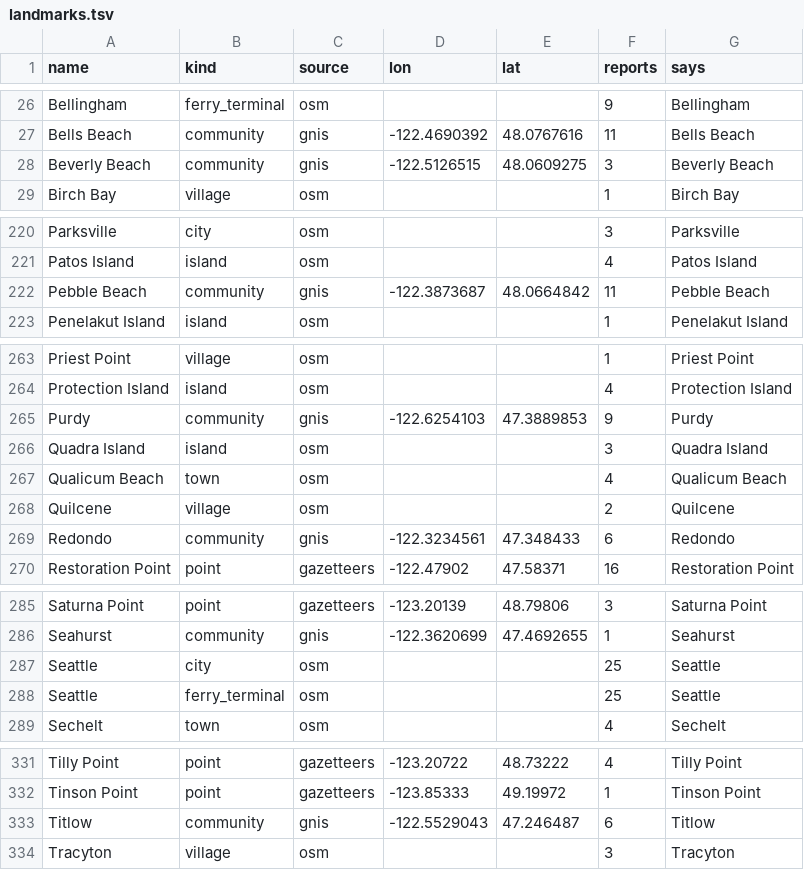
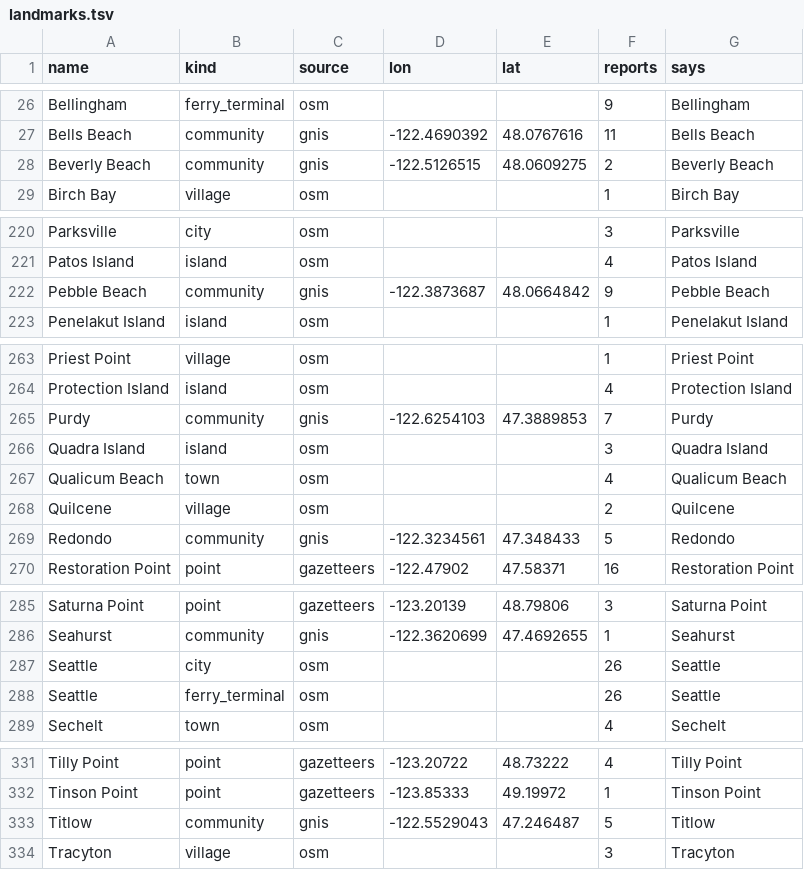
Before and after one commit to salish-sea/salishsea-io, a TSV file: data/reference/landmarks.tsv, drawn as a sheet; only a part is shown, gaps mark what is left out; the diff covers the shown part only.

```diff
--- a/data/reference/landmarks.tsv
+++ b/data/reference/landmarks.tsv
@@ -27,3 +27,3 @@ Bellingham	ferry_terminal	osm			9	Bellingham
 Bells Beach	community	gnis	-122.4690392	48.0767616	11	Bells Beach
-Beverly Beach	community	gnis	-122.5126515	48.0609275	3	Beverly Beach
+Beverly Beach	community	gnis	-122.5126515	48.0609275	2	Beverly Beach
 Birch Bay	village	osm			1	Birch Bay
@@ -221,3 +221,3 @@ Parksville	city	osm			3	Parksville
 Patos Island	island	osm			4	Patos Island
-Pebble Beach	community	gnis	-122.3873687	48.0664842	11	Pebble Beach
+Pebble Beach	community	gnis	-122.3873687	48.0664842	9	Pebble Beach
 Penelakut Island	island	osm			1	Penelakut Island
@@ -264,3 +264,3 @@ Priest Point	village	osm			1	Priest Point
 Protection Island	island	osm			4	Protection Island
-Purdy	community	gnis	-122.6254103	47.3889853	9	Purdy
+Purdy	community	gnis	-122.6254103	47.3889853	7	Purdy
 Quadra Island	island	osm			3	Quadra Island
@@ -268,3 +268,3 @@ Qualicum Beach	town	osm			4	Qualicum Beach
 Quilcene	village	osm			2	Quilcene
-Redondo	community	gnis	-122.3234561	47.348433	6	Redondo
+Redondo	community	gnis	-122.3234561	47.348433	5	Redondo
 Restoration Point	point	gazetteers	-122.47902	47.58371	16	Restoration Point
@@ -286,4 +286,4 @@ Saturna Point	point	gazetteers	-123.20139	48.79806	3	Saturna Point
 Seahurst	community	gnis	-122.3620699	47.4692655	1	Seahurst
-Seattle	city	osm			25	Seattle
-Seattle	ferry_terminal	osm			25	Seattle
+Seattle	city	osm			26	Seattle
+Seattle	ferry_terminal	osm			26	Seattle
 Sechelt	town	osm			4	Sechelt
@@ -332,3 +332,3 @@ Tilly Point	point	gazetteers	-123.20722	48.73222	4	Tilly Point
 Tinson Point	point	gazetteers	-123.85333	49.19972	1	Tinson Point
-Titlow	community	gnis	-122.5529043	47.246487	6	Titlow
+Titlow	community	gnis	-122.5529043	47.246487	5	Titlow
 Tracyton	village	osm			3	Tracyton
```
Also changed, not shown: 2 edited cells elsewhere in this file, 6 other files.
